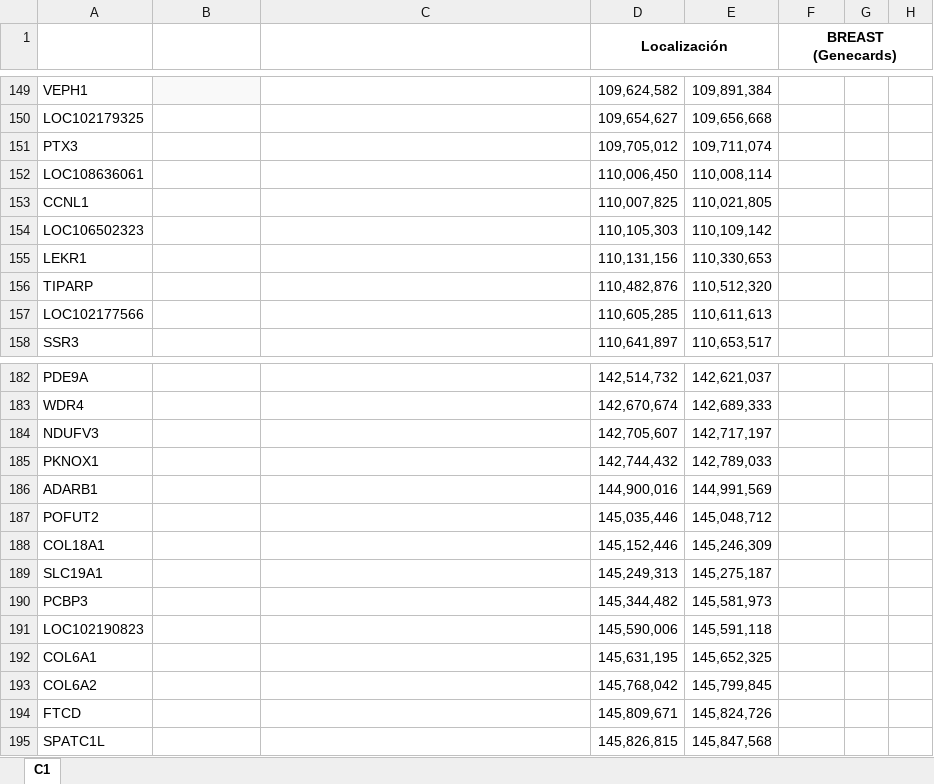
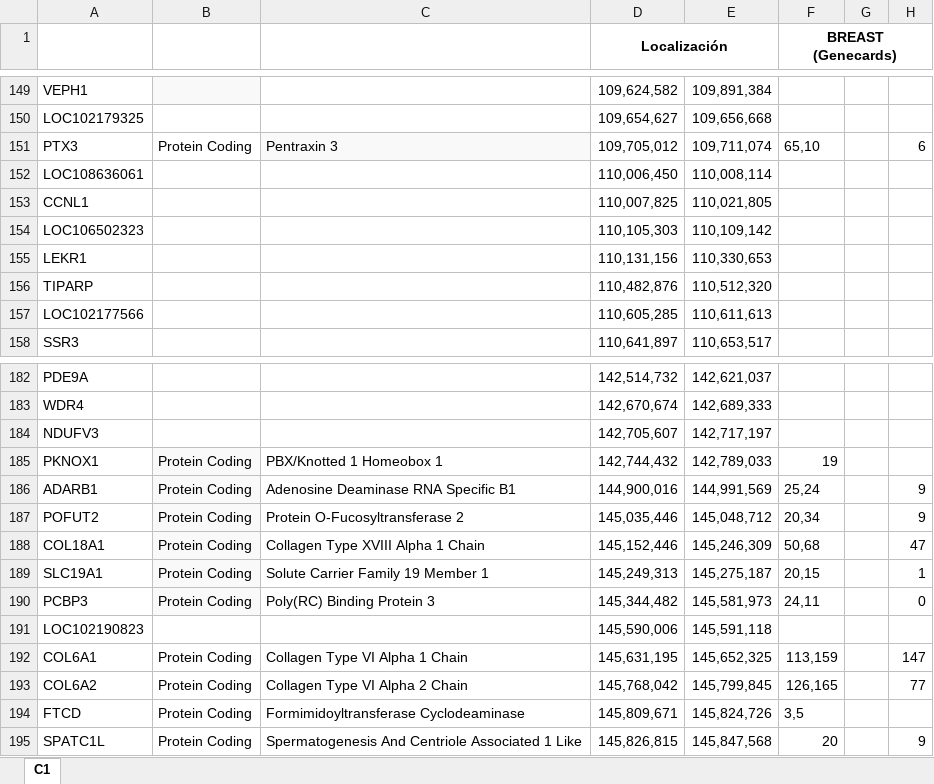
Before and after one commit to DiegoRamosNaupari/pc2, an Excel workbook: CHGenesOrdenadosConVecinos.xlsx, sheet C1, drawn as a sheet; only a part is shown, gaps mark what is left out; values as stored, in another font and other column widths than the file's, no borders; the diff covers the shown part only; the diff names each change by its address in the sheet, - before the commit and + after, or states it on an @@ line.

Commit message:
completando  de abajo hacia arriba

```diff
--- a/CHGenesOrdenadosConVecinos.xlsx (sheet C1)
+++ b/CHGenesOrdenadosConVecinos.xlsx (sheet C1)
-B151: (empty)
+B151: Protein Coding
-C151: (empty)
+C151: Pentraxin 3
-C151 fill: none
+C151 fill: #F9F9F9
-F151 (BREAST (Genecards)): (empty)
+F151 (BREAST (Genecards)): 65,10
-H151: (empty)
+H151: 6
-B185:B190: (empty)
+B185:B190: Protein Coding
-B185:B190 fill: none
+B185:B190 fill: #F9F9F9
-C185: (empty)
+C185: PBX/Knotted 1 Homeobox 1
-F185 (BREAST (Genecards)): (empty)
+F185 (BREAST (Genecards)): 19
-C186: (empty)
+C186: Adenosine Deaminase RNA Specific B1
-F186 (BREAST (Genecards)): (empty)
+F186 (BREAST (Genecards)): 25,24
-H186:H187: (empty)
+H186:H187: 9
-C187: (empty)
+C187: Protein O-Fucosyltransferase 2
-F187 (BREAST (Genecards)): (empty)
+F187 (BREAST (Genecards)): 20,34
-C188: (empty)
+C188: Collagen Type XVIII Alpha 1 Chain
-F188 (BREAST (Genecards)): (empty)
+F188 (BREAST (Genecards)): 50,68
-H188: (empty)
+H188: 47
-C189: (empty)
+C189: Solute Carrier Family 19 Member 1
-F189 (BREAST (Genecards)): (empty)
+F189 (BREAST (Genecards)): 20,15
-H189: (empty)
+H189: 1
-C190: (empty)
+C190: Poly(RC) Binding Protein 3
-F190 (BREAST (Genecards)): (empty)
+F190 (BREAST (Genecards)): 24,11
-H190: (empty)
+H190: 0
-B192:B195: (empty)
+B192:B195: Protein Coding
-C192: (empty)
+C192: Collagen Type VI Alpha 1 Chain
-F192 (BREAST (Genecards)): (empty)
+F192 (BREAST (Genecards)): 113,159
-H192: (empty)
+H192: 147
-C193: (empty)
+C193: Collagen Type VI Alpha 2 Chain
-F193 (BREAST (Genecards)): (empty)
+F193 (BREAST (Genecards)): 126,165
-H193: (empty)
+H193: 77
-C194: (empty)
+C194: Formimidoyltransferase Cyclodeaminase
-F194 (BREAST (Genecards)): (empty)
+F194 (BREAST (Genecards)): 3,5
-C195: (empty)
+C195: Spermatogenesis And Centriole Associated 1 Like
-F195 (BREAST (Genecards)): (empty)
+F195 (BREAST (Genecards)): 20
-H195: (empty)
+H195: 9
```
Also changed, not shown: 2 added rows, 59 edited cells and cell formats elsewhere in this sheet.
